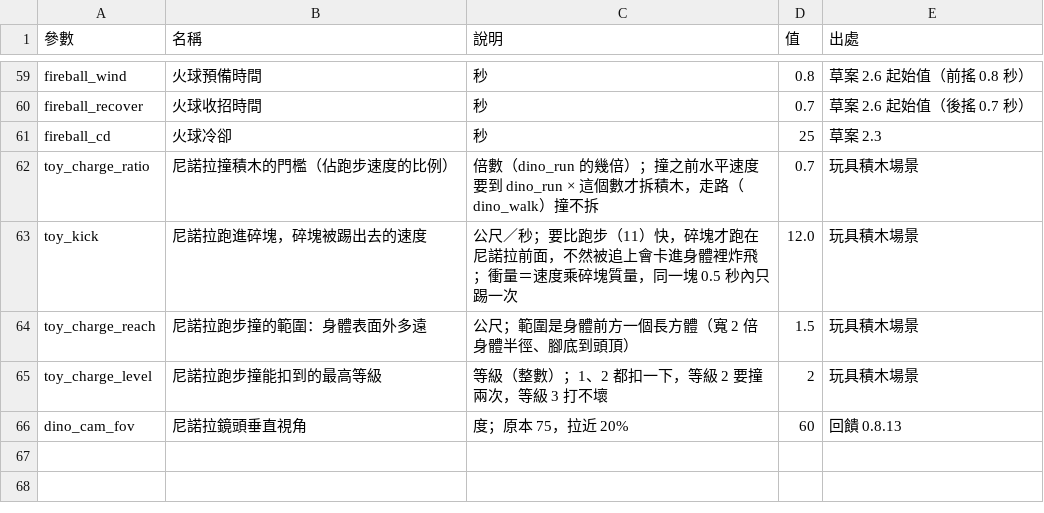
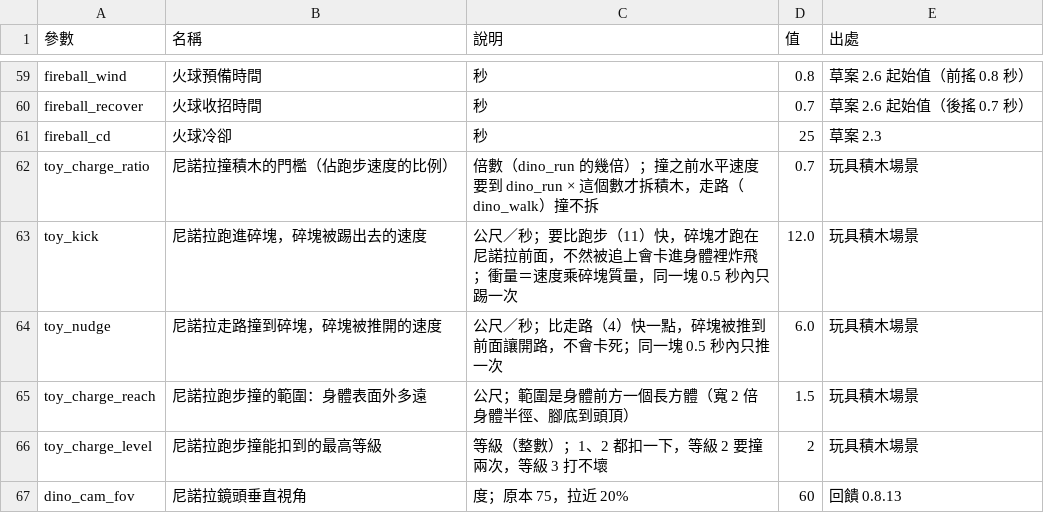
Before and after one commit to billxu0521/tank_war, a CSV file: balance.csv, drawn as a sheet; only a part is shown, gaps mark what is left out; the diff names each change by its address in the sheet, - before the commit and + after, or states it on an @@ line.

```diff
--- a/balance.csv
+++ b/balance.csv
+row 64: toy_nudge | 尼諾拉走路撞到碎塊，碎塊被推開的速度 | 公尺／秒；比走路（4）快一點，碎塊被推到前面讓開路，不會卡死；同一塊 0.5 秒內只推一次 | 6.0 | 玩具積木場景
```
Also changed, not shown: 5 other files.
